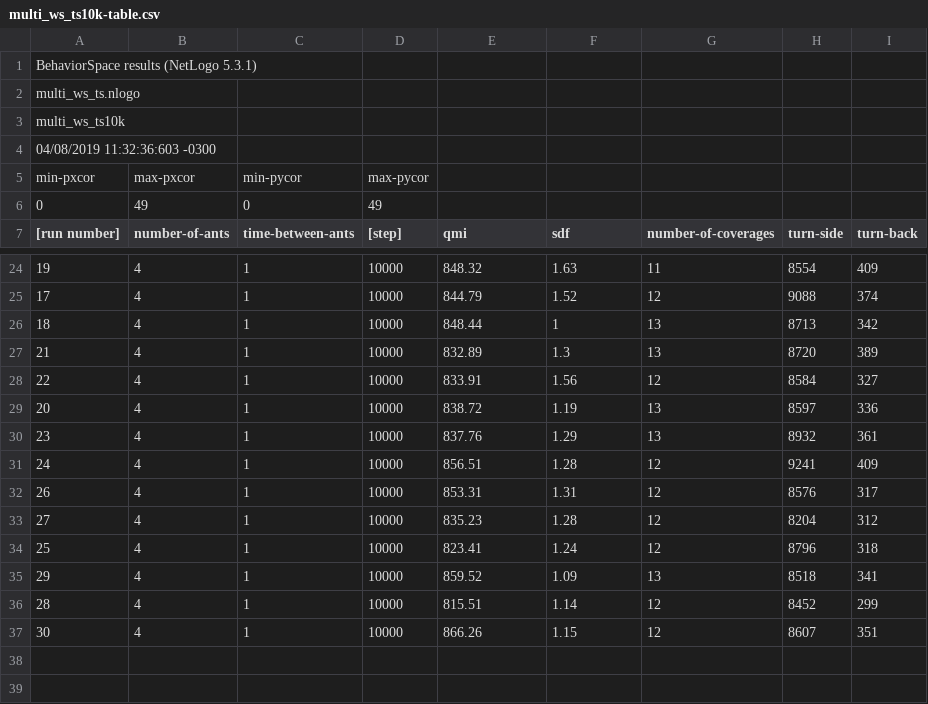
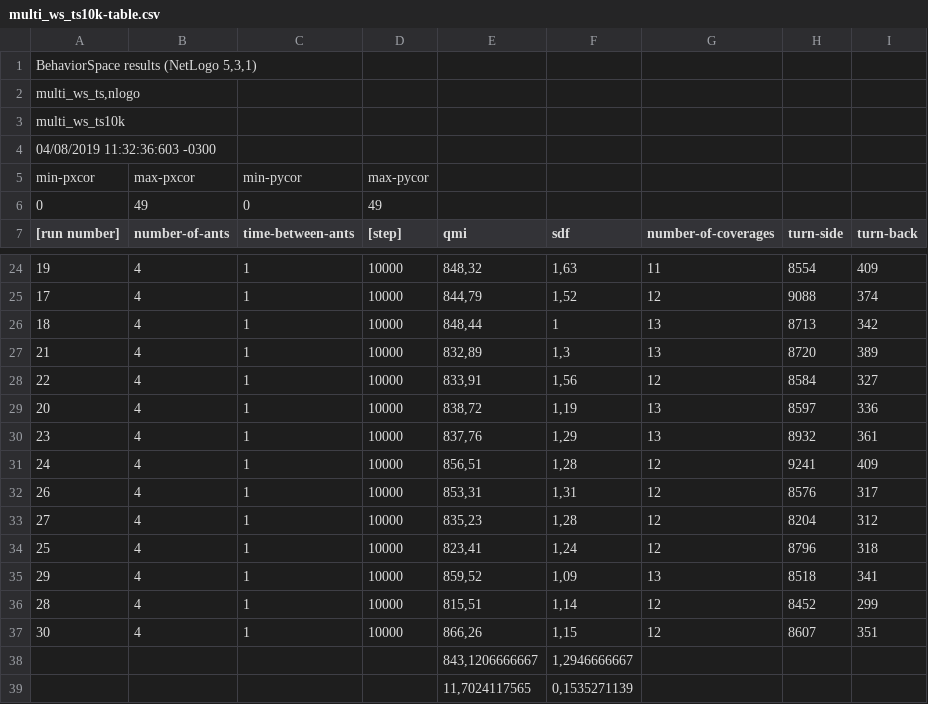
Before and after one commit to kriskappel/MultiagentPathPlanning_Drones, a CSV file: JINT/Multi_WS_TS/multi_ws_ts10k-table.csv, drawn as a sheet; only a part is shown, gaps mark what is left out; the diff covers the shown part only.

```diff
--- a/JINT/Multi_WS_TS/multi_ws_ts10k-table.csv
+++ b/JINT/Multi_WS_TS/multi_ws_ts10k-table.csv
@@ -1,2 +1,2 @@
-"BehaviorSpace results (NetLogo 5.3.1)"
-"multi_ws_ts.nlogo"
+"BehaviorSpace results (NetLogo 5,3,1)",,,,,,,,
+"multi_ws_ts,nlogo",,,,,,,,
@@ -24,14 +24,16 @@
-"19","4","1","10000","848.32","1.63","11","8554","409"
-"17","4","1","10000","844.79","1.52","12","9088","374"
-"18","4","1","10000","848.44","1","13","8713","342"
-"21","4","1","10000","832.89","1.3","13","8720","389"
-"22","4","1","10000","833.91","1.56","12","8584","327"
-"20","4","1","10000","838.72","1.19","13","8597","336"
-"23","4","1","10000","837.76","1.29","13","8932","361"
-"24","4","1","10000","856.51","1.28","12","9241","409"
-"26","4","1","10000","853.31","1.31","12","8576","317"
-"27","4","1","10000","835.23","1.28","12","8204","312"
-"25","4","1","10000","823.41","1.24","12","8796","318"
-"29","4","1","10000","859.52","1.09","13","8518","341"
-"28","4","1","10000","815.51","1.14","12","8452","299"
-"30","4","1","10000","866.26","1.15","12","8607","351"
+19,4,1,10000,"848,32","1,63",11,8554,409
+17,4,1,10000,"844,79","1,52",12,9088,374
+18,4,1,10000,"848,44",1,13,8713,342
+21,4,1,10000,"832,89","1,3",13,8720,389
+22,4,1,10000,"833,91","1,56",12,8584,327
+20,4,1,10000,"838,72","1,19",13,8597,336
+23,4,1,10000,"837,76","1,29",13,8932,361
+24,4,1,10000,"856,51","1,28",12,9241,409
+26,4,1,10000,"853,31","1,31",12,8576,317
+27,4,1,10000,"835,23","1,28",12,8204,312
+25,4,1,10000,"823,41","1,24",12,8796,318
+29,4,1,10000,"859,52","1,09",13,8518,341
+28,4,1,10000,"815,51","1,14",12,8452,299
+30,4,1,10000,"866,26","1,15",12,8607,351
+,,,,"843,1206666667","1,2946666667",,,
+,,,,"11,7024117565","0,1535271139",,,
```
Also changed, not shown: 32 edited cells elsewhere in this file, JINT/Multi_WS_TS/multi_ws_tsB10k-table.csv, JINT/Multi_WS_TS/multi_ws_tsB15k-table.csv.
